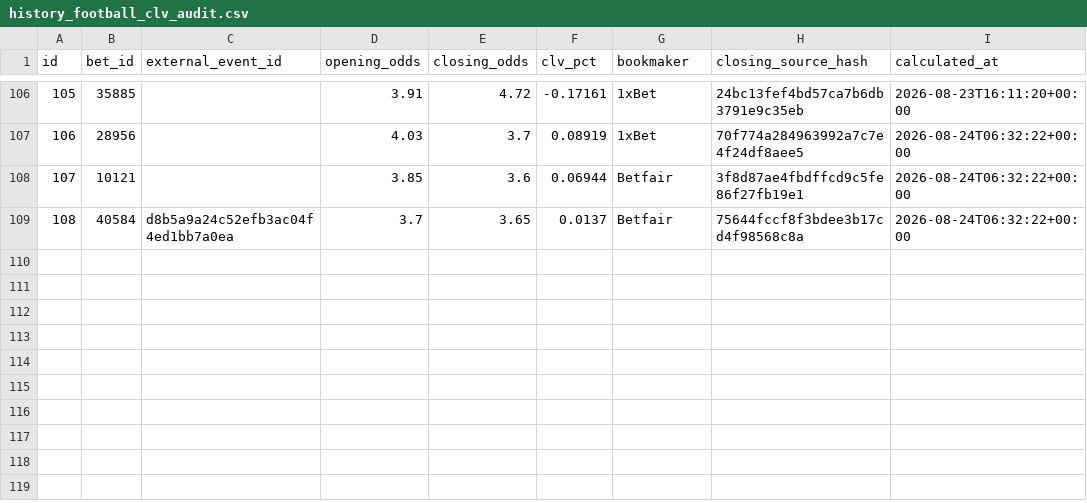
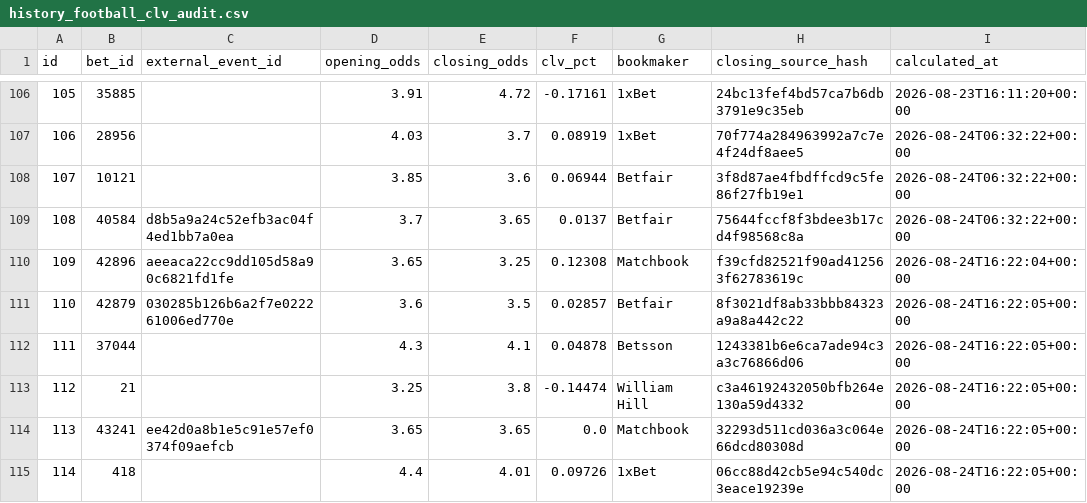
Before and after one commit to marianmatus73-dot/Futbal_dnes, a CSV file: exports/history_football_clv_audit.csv, drawn as a sheet; only a part is shown, gaps mark what is left out.

```diff
--- a/exports/history_football_clv_audit.csv
+++ b/exports/history_football_clv_audit.csv
@@ -109 +109,7 @@ id,bet_id,external_event_id,opening_odds,closing_odds,clv_pct,bookmaker,closing_
 108,40584,d8b5a9a24c52efb3ac04f4ed1bb7a0ea,3.7,3.65,0.0137,Betfair,75644fccf8f3bdee3b17cd4f98568c8a,2026-08-24T06:32:22+00:00
+109,42896,aeeaca22cc9dd105d58a90c6821fd1fe,3.65,3.25,0.12308,Matchbook,f39cfd82521f90ad412563f62783619c,2026-08-24T16:22:04+00:00
+110,42879,030285b126b6a2f7e022261006ed770e,3.6,3.5,0.02857,Betfair,8f3021df8ab33bbb84323a9a8a442c22,2026-08-24T16:22:05+00:00
+111,37044,,4.3,4.1,0.04878,Betsson,1243381b6e6ca7ade94c3a3c76866d06,2026-08-24T16:22:05+00:00
+112,21,,3.25,3.8,-0.14474,William Hill,c3a46192432050bfb264e130a59d4332,2026-08-24T16:22:05+00:00
+113,43241,ee42d0a8b1e5c91e57ef0374f09aefcb,3.65,3.65,0.0,Matchbook,32293d511cd036a3c064e66dcd80308d,2026-08-24T16:22:05+00:00
+114,418,,4.4,4.01,0.09726,1xBet,06cc88d42cb5e94c540dc3eace19239e,2026-08-24T16:22:05+00:00
```
Also changed, not shown: exports/history_football_league_calibration.csv, exports/history_football_market_snapshots_v14.csv, 47 other files.
